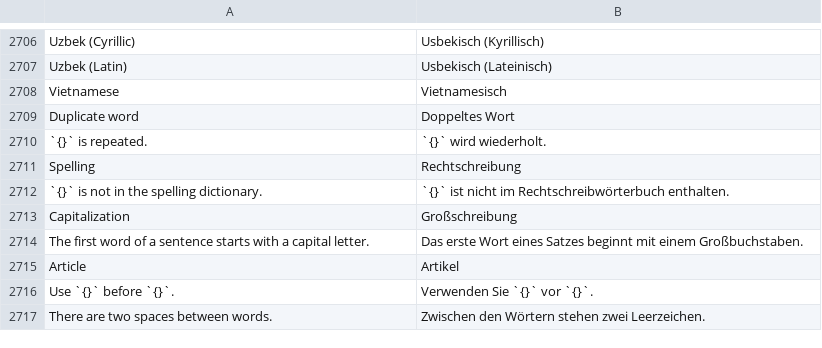
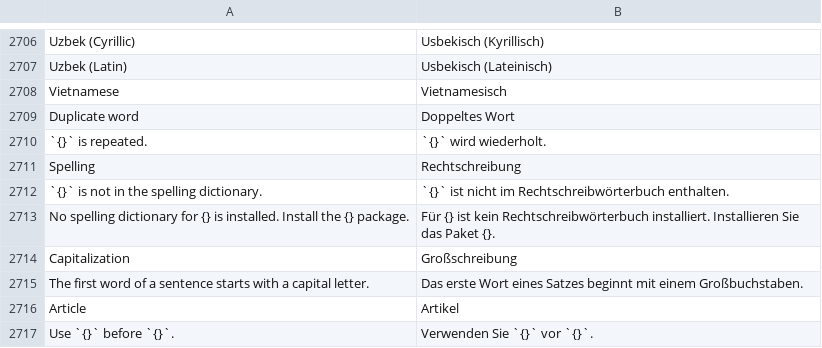
Before and after one commit to toim22/AnyVector, a TSV file: crates/anyvector/assets/i18n/de-DE.tsv, drawn as a sheet; only a part is shown, gaps mark what is left out; the shorter side is filled out with more unchanged rows.

```diff
--- a/crates/anyvector/assets/i18n/de-DE.tsv
+++ b/crates/anyvector/assets/i18n/de-DE.tsv
@@ -2712,2 +2712,3 @@ Spelling	Rechtschreibung
 `{}` is not in the spelling dictionary.	`{}` ist nicht im Rechtschreibwörterbuch enthalten.
+No spelling dictionary for {} is installed. Install the {} package.	Für {} ist kein Rechtschreibwörterbuch installiert. Installieren Sie das Paket {}.
 Capitalization	Großschreibung
```
Also changed, not shown: crates/anyvector/assets/i18n/cs-CZ.tsv, crates/anyvector/assets/i18n/es-ES.tsv, 20 other files.
